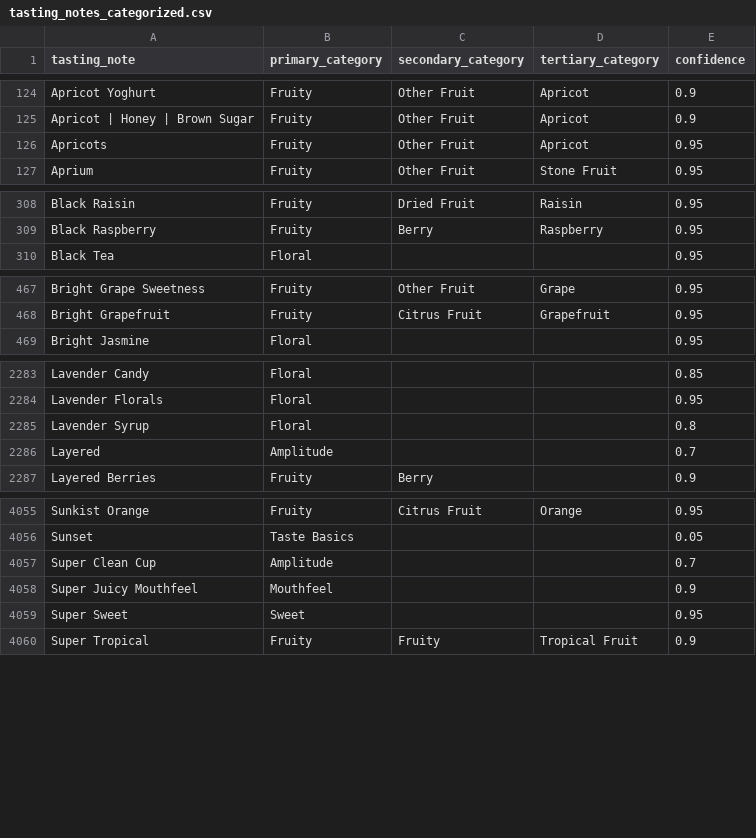
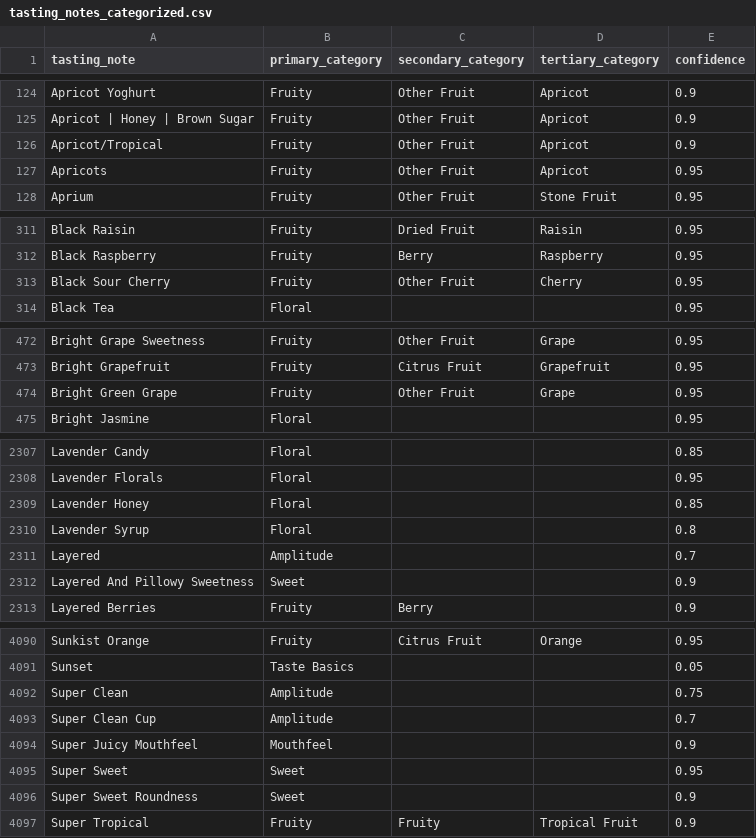
Before and after one commit to dldx/kissaten, a CSV file: src/kissaten/database/tasting_notes_categorized.csv, drawn as a sheet; only a part is shown, gaps mark what is left out; the diff covers the shown part only.

```diff
--- a/src/kissaten/database/tasting_notes_categorized.csv
+++ b/src/kissaten/database/tasting_notes_categorized.csv
@@ -125,2 +125,3 @@ Apricot Yoghurt,Fruity,Other Fruit,Apricot,0.9
 Apricot | Honey | Brown Sugar,Fruity,Other Fruit,Apricot,0.9
+Apricot/Tropical,Fruity,Other Fruit,Apricot,0.9
 Apricots,Fruity,Other Fruit,Apricot,0.95
@@ -309,2 +312,3 @@ Black Raisin,Fruity,Dried Fruit,Raisin,0.95
 Black Raspberry,Fruity,Berry,Raspberry,0.95
+Black Sour Cherry,Fruity,Other Fruit,Cherry,0.95
 Black Tea,Floral,,,0.95
@@ -468,2 +473,3 @@ Bright Grape Sweetness,Fruity,Other Fruit,Grape,0.95
 Bright Grapefruit,Fruity,Citrus Fruit,Grapefruit,0.95
+Bright Green Grape,Fruity,Other Fruit,Grape,0.95
 Bright Jasmine,Floral,,,0.95
@@ -2284,4 +2308,6 @@ Lavender Candy,Floral,,,0.85
 Lavender Florals,Floral,,,0.95
+Lavender Honey,Floral,,,0.85
 Lavender Syrup,Floral,,,0.8
 Layered,Amplitude,,,0.7
+Layered And Pillowy Sweetness,Sweet,,,0.9
 Layered Berries,Fruity,Berry,,0.9
@@ -4056,2 +4091,3 @@ Sunkist Orange,Fruity,Citrus Fruit,Orange,0.95
 Sunset,Taste Basics,,,0.05
+Super Clean,Amplitude,,,0.75
 Super Clean Cup,Amplitude,,,0.7
@@ -4059,2 +4095,3 @@ Super Juicy Mouthfeel,Mouthfeel,,,0.9
 Super Sweet,Sweet,,,0.95
+Super Sweet Roundness,Sweet,,,0.9
 Super Tropical,Fruity,Fruity,Tropical Fruit,0.9
```
Also changed, not shown: 34 added rows elsewhere in this file, 3 other files.
